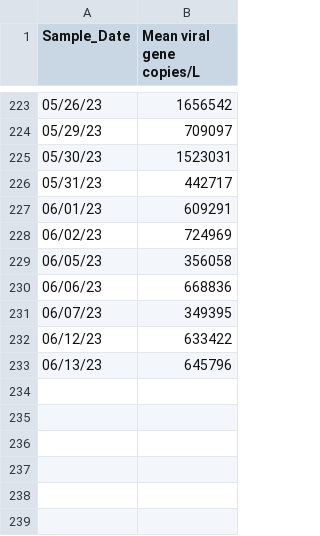
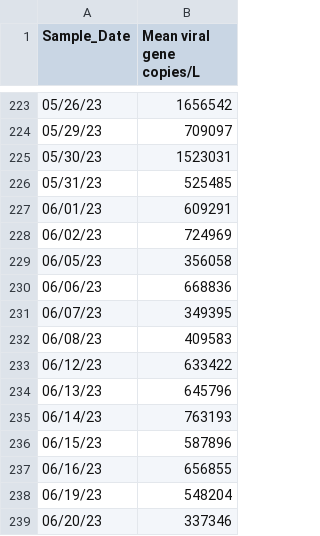
Before and after one commit to andersen-lab/SARS-CoV-2_WasteWater_San-Diego, a CSV file: Encina_sewage_qPCR.csv, drawn as a sheet; only a part is shown, gaps mark what is left out.

```diff
--- a/Encina_sewage_qPCR.csv
+++ b/Encina_sewage_qPCR.csv
@@ -225,3 +225,3 @@ Sample_Date,Mean viral gene copies/L
 05/30/23,1523031
-05/31/23,442717
+05/31/23,525485
 06/01/23,609291
@@ -231,3 +231,9 @@ Sample_Date,Mean viral gene copies/L
 06/07/23,349395
+06/08/23,409583
 06/12/23,633422
 06/13/23,645796
+06/14/23,763193
+06/15/23,587896
+06/16/23,656855
+06/19/23,548204
+06/20/23,337346
```
Also changed, not shown: PointLoma_sewage_qPCR.csv.
